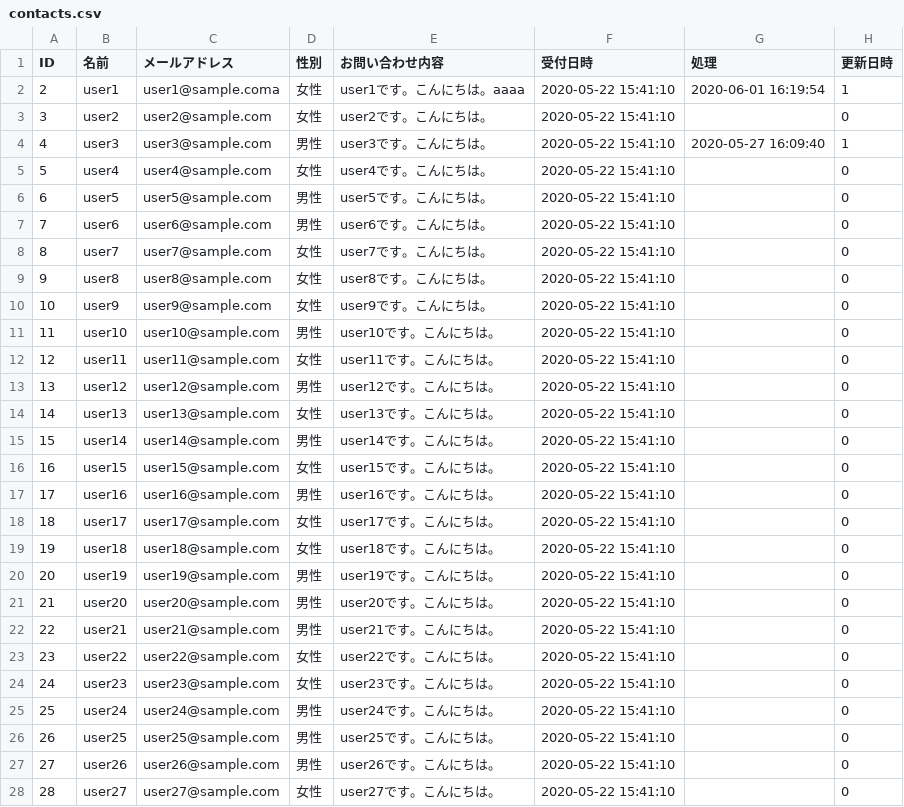
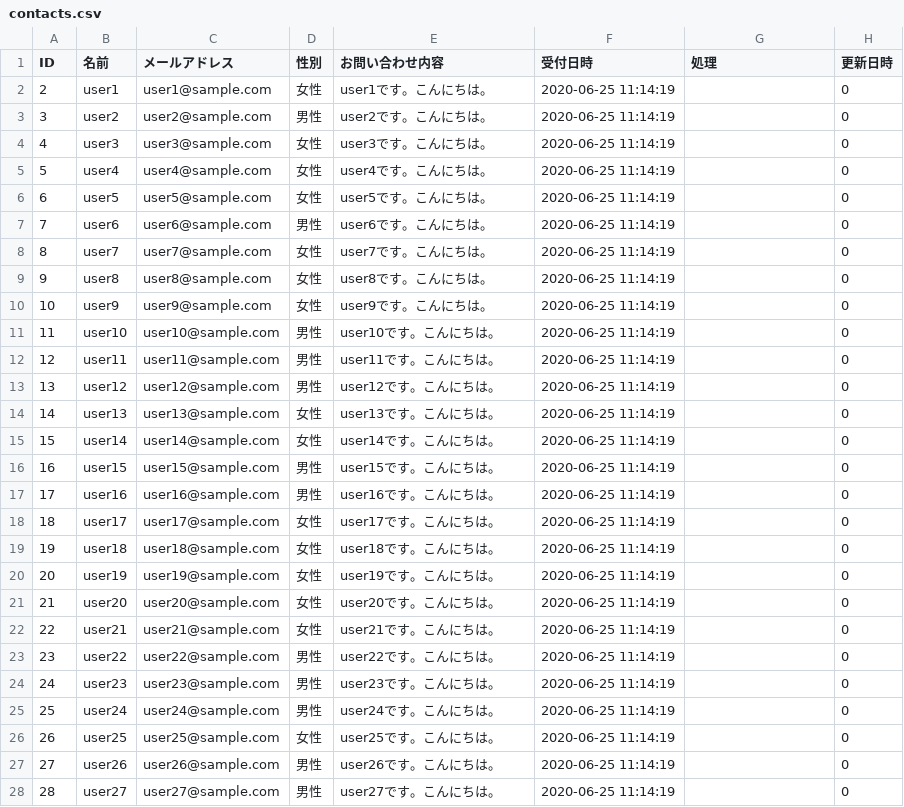
Before and after one commit to ozawa-etco/admins, a CSV file: contacts.csv, drawn as a sheet; only a part is shown; the diff covers the shown part only.

```diff
--- a/contacts.csv
+++ b/contacts.csv
@@ -1,28 +1,28 @@
 ID,名前,メールアドレス,性別,お問い合わせ内容,受付日時,処理,更新日時
-2,user1,user1@sample.coma,女性,user1です。こんにちは。aaaa,"2020-05-22 15:41:10","2020-06-01 16:19:54",1
-3,user2,user2@sample.com,女性,user2です。こんにちは。,"2020-05-22 15:41:10",,0
-4,user3,user3@sample.com,男性,user3です。こんにちは。,"2020-05-22 15:41:10","2020-05-27 16:09:40",1
-5,user4,user4@sample.com,女性,user4です。こんにちは。,"2020-05-22 15:41:10",,0
-6,user5,user5@sample.com,男性,user5です。こんにちは。,"2020-05-22 15:41:10",,0
-7,user6,user6@sample.com,男性,user6です。こんにちは。,"2020-05-22 15:41:10",,0
-8,user7,user7@sample.com,女性,user7です。こんにちは。,"2020-05-22 15:41:10",,0
-9,user8,user8@sample.com,女性,user8です。こんにちは。,"2020-05-22 15:41:10",,0
-10,user9,user9@sample.com,女性,user9です。こんにちは。,"2020-05-22 15:41:10",,0
-11,user10,user10@sample.com,男性,user10です。こんにちは。,"2020-05-22 15:41:10",,0
-12,user11,user11@sample.com,女性,user11です。こんにちは。,"2020-05-22 15:41:10",,0
-13,user12,user12@sample.com,男性,user12です。こんにちは。,"2020-05-22 15:41:10",,0
-14,user13,user13@sample.com,女性,user13です。こんにちは。,"2020-05-22 15:41:10",,0
-15,user14,user14@sample.com,男性,user14です。こんにちは。,"2020-05-22 15:41:10",,0
-16,user15,user15@sample.com,女性,user15です。こんにちは。,"2020-05-22 15:41:10",,0
-17,user16,user16@sample.com,男性,user16です。こんにちは。,"2020-05-22 15:41:10",,0
-18,user17,user17@sample.com,女性,user17です。こんにちは。,"2020-05-22 15:41:10",,0
-19,user18,user18@sample.com,女性,user18です。こんにちは。,"2020-05-22 15:41:10",,0
-20,user19,user19@sample.com,男性,user19です。こんにちは。,"2020-05-22 15:41:10",,0
-21,user20,user20@sample.com,男性,user20です。こんにちは。,"2020-05-22 15:41:10",,0
-22,user21,user21@sample.com,男性,user21です。こんにちは。,"2020-05-22 15:41:10",,0
-23,user22,user22@sample.com,女性,user22です。こんにちは。,"2020-05-22 15:41:10",,0
-24,user23,user23@sample.com,女性,user23です。こんにちは。,"2020-05-22 15:41:10",,0
-25,user24,user24@sample.com,男性,user24です。こんにちは。,"2020-05-22 15:41:10",,0
-26,user25,user25@sample.com,男性,user25です。こんにちは。,"2020-05-22 15:41:10",,0
-27,user26,user26@sample.com,男性,user26です。こんにちは。,"2020-05-22 15:41:10",,0
-28,user27,user27@sample.com,女性,user27です。こんにちは。,"2020-05-22 15:41:10",,0
+2,user1,user1@sample.com,女性,user1です。こんにちは。,"2020-06-25 11:14:19",,0
+3,user2,user2@sample.com,男性,user2です。こんにちは。,"2020-06-25 11:14:19",,0
+4,user3,user3@sample.com,女性,user3です。こんにちは。,"2020-06-25 11:14:19",,0
+5,user4,user4@sample.com,女性,user4です。こんにちは。,"2020-06-25 11:14:19",,0
+6,user5,user5@sample.com,女性,user5です。こんにちは。,"2020-06-25 11:14:19",,0
+7,user6,user6@sample.com,男性,user6です。こんにちは。,"2020-06-25 11:14:19",,0
+8,user7,user7@sample.com,女性,user7です。こんにちは。,"2020-06-25 11:14:19",,0
+9,user8,user8@sample.com,女性,user8です。こんにちは。,"2020-06-25 11:14:19",,0
+10,user9,user9@sample.com,女性,user9です。こんにちは。,"2020-06-25 11:14:19",,0
+11,user10,user10@sample.com,男性,user10です。こんにちは。,"2020-06-25 11:14:19",,0
+12,user11,user11@sample.com,男性,user11です。こんにちは。,"2020-06-25 11:14:19",,0
+13,user12,user12@sample.com,男性,user12です。こんにちは。,"2020-06-25 11:14:19",,0
+14,user13,user13@sample.com,女性,user13です。こんにちは。,"2020-06-25 11:14:19",,0
+15,user14,user14@sample.com,女性,user14です。こんにちは。,"2020-06-25 11:14:19",,0
+16,user15,user15@sample.com,男性,user15です。こんにちは。,"2020-06-25 11:14:19",,0
+17,user16,user16@sample.com,男性,user16です。こんにちは。,"2020-06-25 11:14:19",,0
+18,user17,user17@sample.com,女性,user17です。こんにちは。,"2020-06-25 11:14:19",,0
+19,user18,user18@sample.com,女性,user18です。こんにちは。,"2020-06-25 11:14:19",,0
+20,user19,user19@sample.com,女性,user19です。こんにちは。,"2020-06-25 11:14:19",,0
+21,user20,user20@sample.com,女性,user20です。こんにちは。,"2020-06-25 11:14:19",,0
+22,user21,user21@sample.com,女性,user21です。こんにちは。,"2020-06-25 11:14:19",,0
+23,user22,user22@sample.com,男性,user22です。こんにちは。,"2020-06-25 11:14:19",,0
+24,user23,user23@sample.com,男性,user23です。こんにちは。,"2020-06-25 11:14:19",,0
+25,user24,user24@sample.com,男性,user24です。こんにちは。,"2020-06-25 11:14:19",,0
+26,user25,user25@sample.com,女性,user25です。こんにちは。,"2020-06-25 11:14:19",,0
+27,user26,user26@sample.com,男性,user26です。こんにちは。,"2020-06-25 11:14:19",,0
+28,user27,user27@sample.com,男性,user27です。こんにちは。,"2020-06-25 11:14:19",,0
```
Also changed, not shown: 1 added row, 2 removed rows and 128 edited cells elsewhere in this file, 2 other files.
